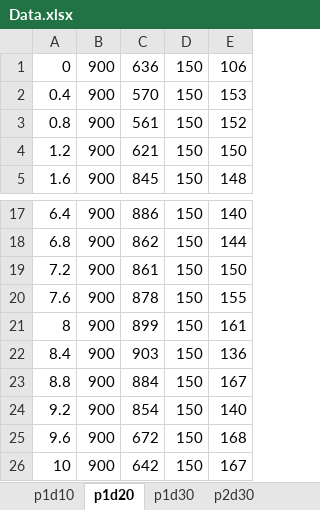
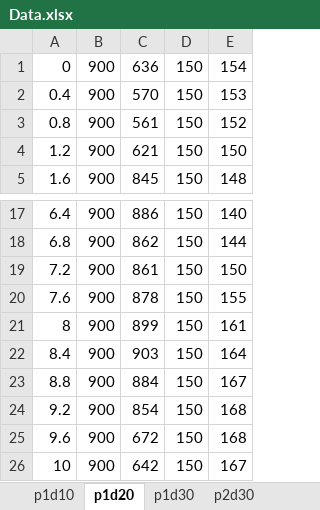
Before and after one commit to Ganon11/litec, an Excel workbook: Lab 6/Data Collection/Data.xlsx, sheet p1d20, drawn as a sheet; only a part is shown, gaps mark what is left out; values as stored, in another font and other column widths than the file's, no borders; charts and pictures not drawn; the diff names each change by its address in the sheet, - before the commit and + after, or states it on an @@ line.

```diff
--- a/Lab 6/Data Collection/Data.xlsx (sheet p1d20)
+++ b/Lab 6/Data Collection/Data.xlsx (sheet p1d20)
-E1: 106
+E1: 154
-E22: 136
+E22: 164
-E24: 140
+E24: 168
```
Also changed, not shown: sheet p1d30, sheet p2d30, sheet p4d120, other sheet tabs, charts or pictures, 1 other file.
